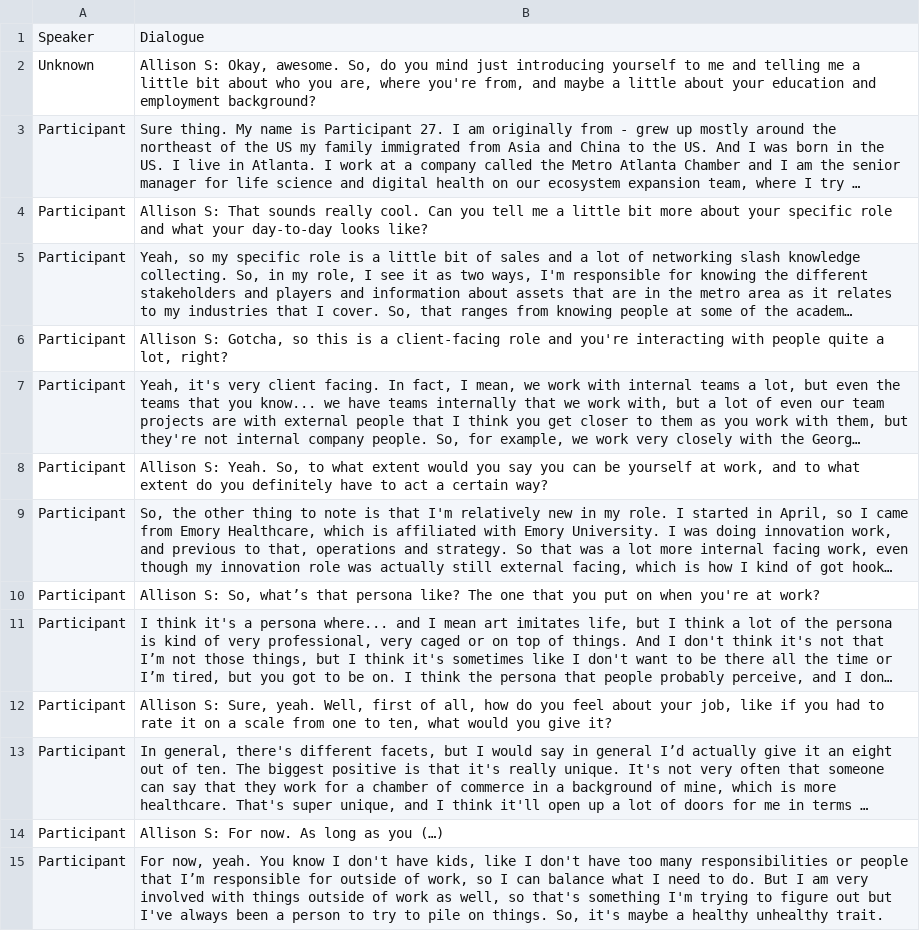
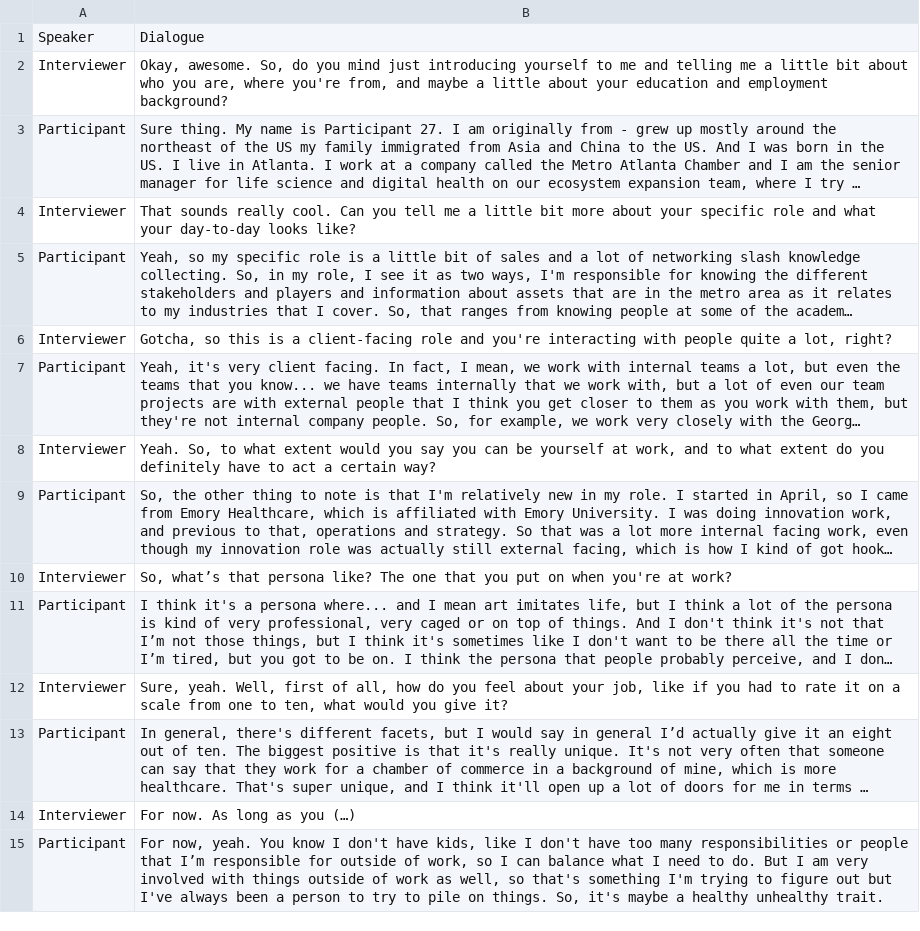
Before and after one commit to cgk18/interview_corpus, a CSV file: df_tagged/Interview 27 Transcript tagged.csv, drawn as a sheet; only a part is shown; long unchanged cells end in …; removed rows and columns are numbered as before the commit, all else as after; the diff covers the shown part only; the diff names each change by its address in the sheet, - before the commit and + after, or states it on an @@ line.

```diff
--- a/df_tagged/Interview 27 Transcript tagged.csv
+++ b/df_tagged/Interview 27 Transcript tagged.csv
-row 2: Unknown | Allison S: Okay, awesome. So, do you mind just introducing yourself to me and telling me a little bit about who you are, where you're from, and maybe a little about your education and employment background?
+row 2: Interviewer | Okay, awesome. So, do you mind just introducing yourself to me and telling me a little bit about who you are, where you're from, and maybe a little about your education and employment background?
-row 4: Participant | Allison S: That sounds really cool. Can you tell me a little bit more about your specific role and what your day-to-day looks like?
+row 4: Interviewer | That sounds really cool. Can you tell me a little bit more about your specific role and what your day-to-day looks like?
-row 6: Participant | Allison S: Gotcha, so this is a client-facing role and you're interacting with people quite a lot, right?
+row 6: Interviewer | Gotcha, so this is a client-facing role and you're interacting with people quite a lot, right?
-row 8: Participant | Allison S: Yeah. So, to what extent would you say you can be yourself at work, and to what extent do you definitely have to act a certain way?
+row 8: Interviewer | Yeah. So, to what extent would you say you can be yourself at work, and to what extent do you definitely have to act a certain way?
-row 10: Participant | Allison S: So, what’s that persona like? The one that you put on when you're at work?
+row 10: Interviewer | So, what’s that persona like? The one that you put on when you're at work?
-row 12: Participant | Allison S: Sure, yeah. Well, first of all, how do you feel about your job, like if you had to rate it on a scale from one to ten, what would you give it?
+row 12: Interviewer | Sure, yeah. Well, first of all, how do you feel about your job, like if you had to rate it on a scale from one to ten, what would you give it?
-row 14: Participant | Allison S: For now. As long as you (…)
+row 14: Interviewer | For now. As long as you (…)
```
Also changed, not shown: 43 added rows and 43 removed rows elsewhere in this file, df_tagged/Interview 12 Transcript tagged.csv, df_tagged/Interview 22 Transcript tagged.csv, 21 other files.
